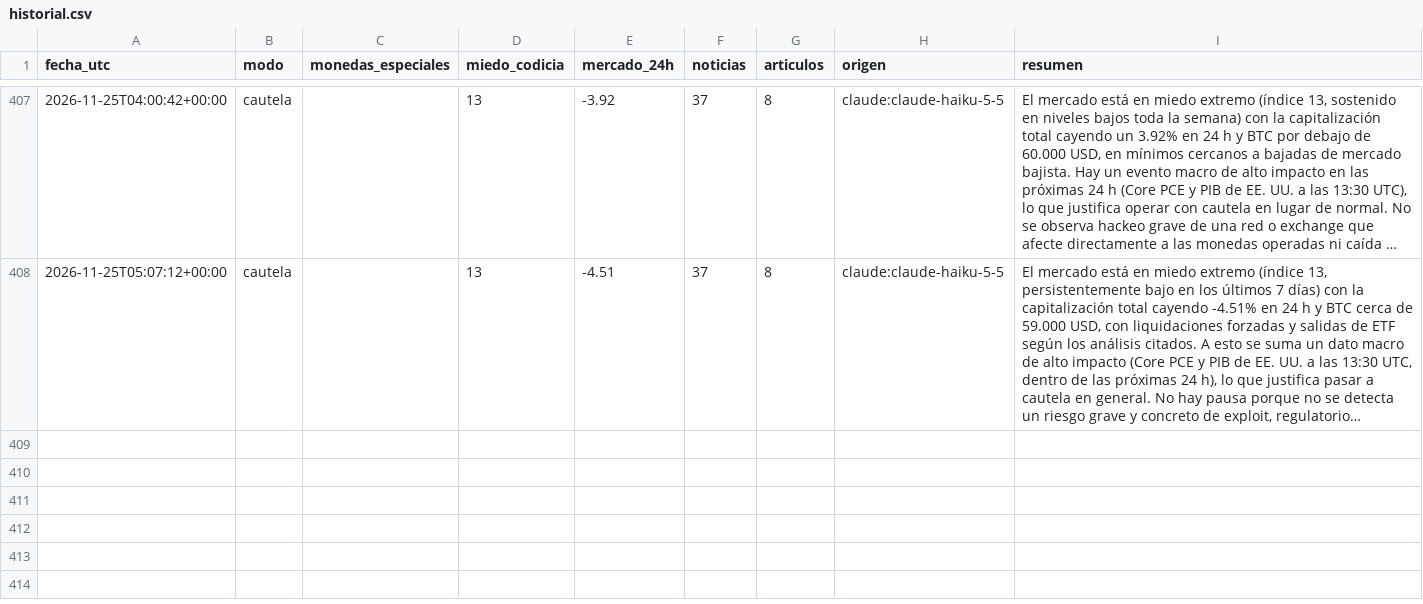
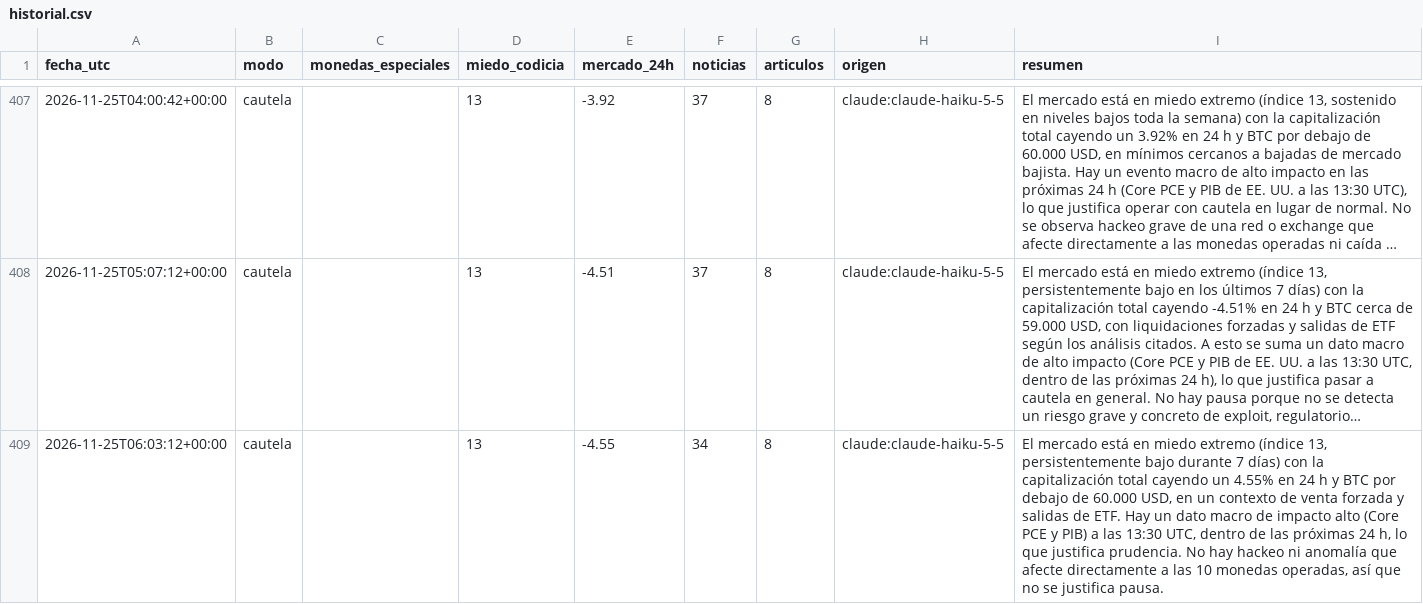
Before and after one commit to palomavilugron44-beep/cerebro-arana, a CSV file: publico/historial.csv, drawn as a sheet; only a part is shown, gaps mark what is left out; long unchanged cells end in …; the diff names each change by its address in the sheet, - before the commit and + after, or states it on an @@ line.

```diff
--- a/publico/historial.csv
+++ b/publico/historial.csv
+row 409: 2026-11-25T06:03:12+00:00 | cautela |  | 13 | -4.55 | 34 | 8 | claude:claude-haiku-5-5 | El mercado está en miedo extremo (índice 13, persistentemente bajo durante 7 días) con la capitalización total cayendo un 4.55% en 24 h y BTC por debajo de 60.000 USD, en un contexto de venta forzada y salidas de ETF. Hay un dato macro de impacto alto (Core PCE y PIB) a las 13:30 UTC, dentro de las próximas 24 h, lo que justifica prudencia. No hay hackeo ni anomalía que afecte directamente a las 10 monedas operadas, así que no se justifica pausa.
```
Also changed, not shown: 1 other file.
